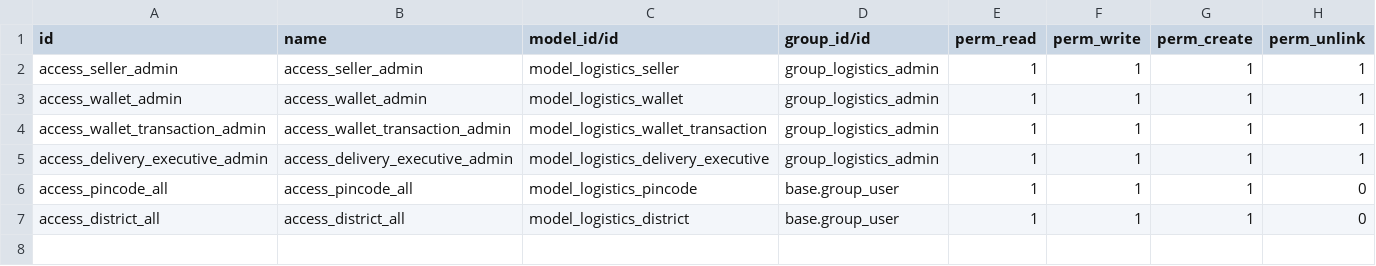
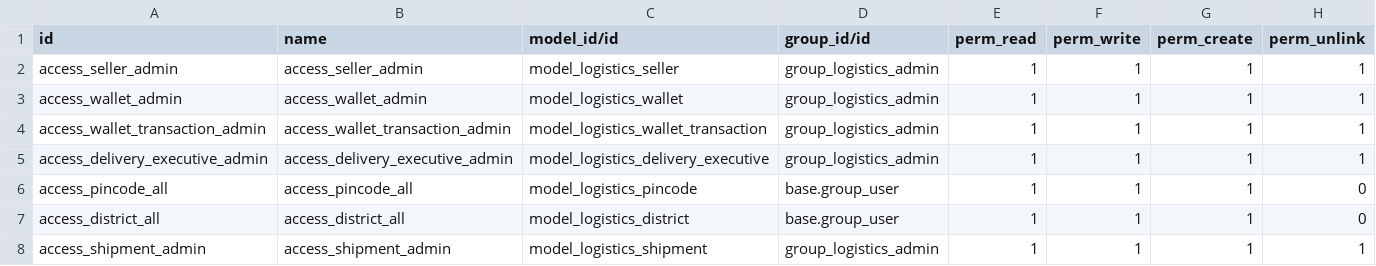
Before and after one commit to odoocrafts/keralariders_odoo_addons, a CSV file: keralariders_logistics/security/ir.model.access.csv, drawn as a sheet.

Commit message:
Added shipment model

```diff
--- a/keralariders_logistics/security/ir.model.access.csv
+++ b/keralariders_logistics/security/ir.model.access.csv
@@ -7 +7,2 @@ access_pincode_all,access_pincode_all,model_logistics_pincode,base.group_user,1,
 access_district_all,access_district_all,model_logistics_district,base.group_user,1,1,1,0
+access_shipment_admin,access_shipment_admin,model_logistics_shipment,group_logistics_admin,1,1,1,1
```
Also changed, not shown: 4 other files.
